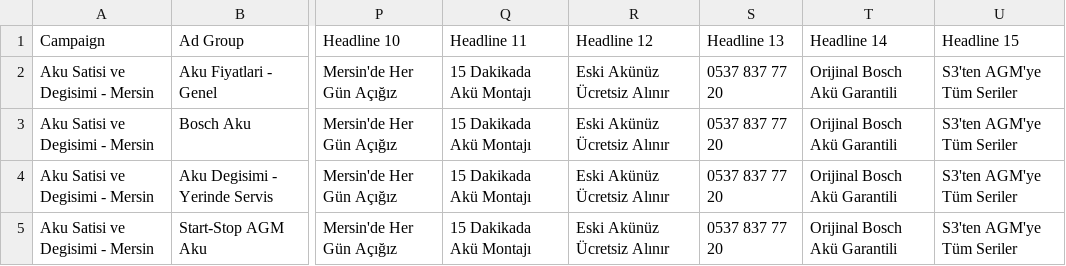
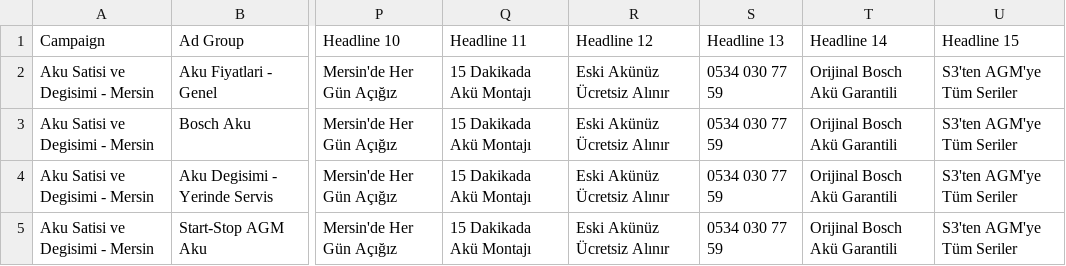
Before and after one commit to metinbozkurtoglu/gokalpotolastik.com, a CSV file: google-ads-kampanyasi/05_reklamlar_rsa.csv, drawn as a sheet; only a part is shown, gaps mark what is left out; the diff names each change by its address in the sheet, - before the commit and + after, or states it on an @@ line.

```diff
--- a/google-ads-kampanyasi/05_reklamlar_rsa.csv
+++ b/google-ads-kampanyasi/05_reklamlar_rsa.csv
-S2:S5 (Headline 13): 0537 837 77 20
+S2:S5 (Headline 13): 0534 030 77 59
```
Also changed, not shown: 22 other files.
